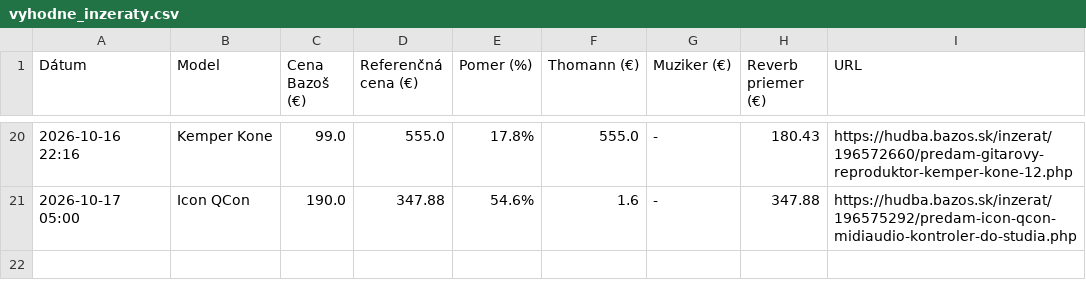
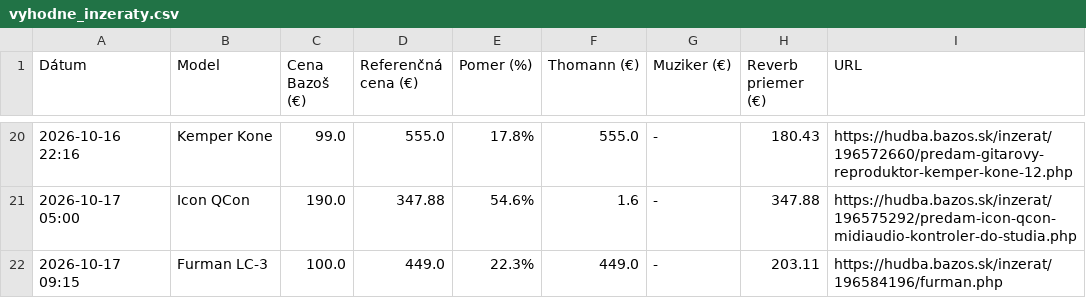
Before and after one commit to kamilfilka-collab/bazos, a CSV file: vyhodne_inzeraty.csv, drawn as a sheet; only a part is shown, gaps mark what is left out; the diff names each change by its address in the sheet, - before the commit and + after, or states it on an @@ line.

```diff
--- a/vyhodne_inzeraty.csv
+++ b/vyhodne_inzeraty.csv
+row 22: 2026-10-17 09:15 | Furman LC-3 | 100.0 | 449.0 | 22.3% | 449.0 | - | 203.11 | https://hudba.bazos.sk/inzerat/196584196/furman.php
```
Also changed, not shown: 1 other file.
